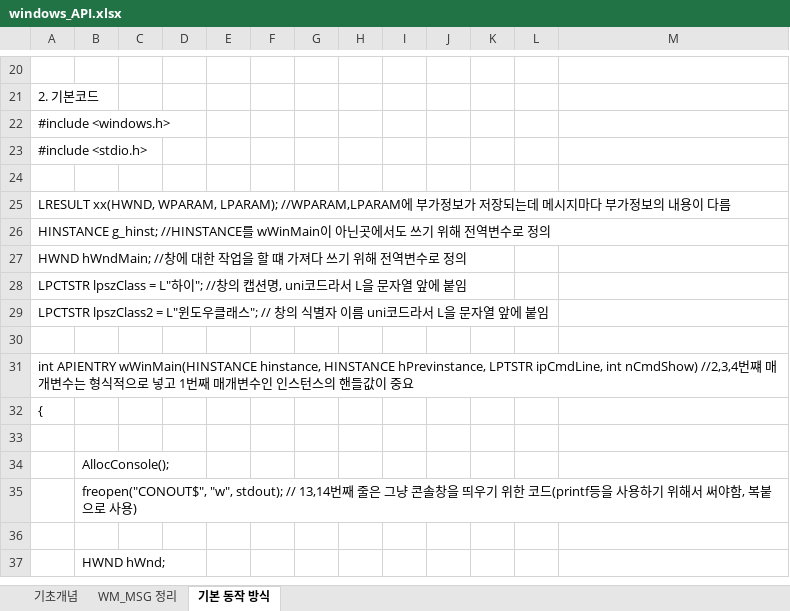
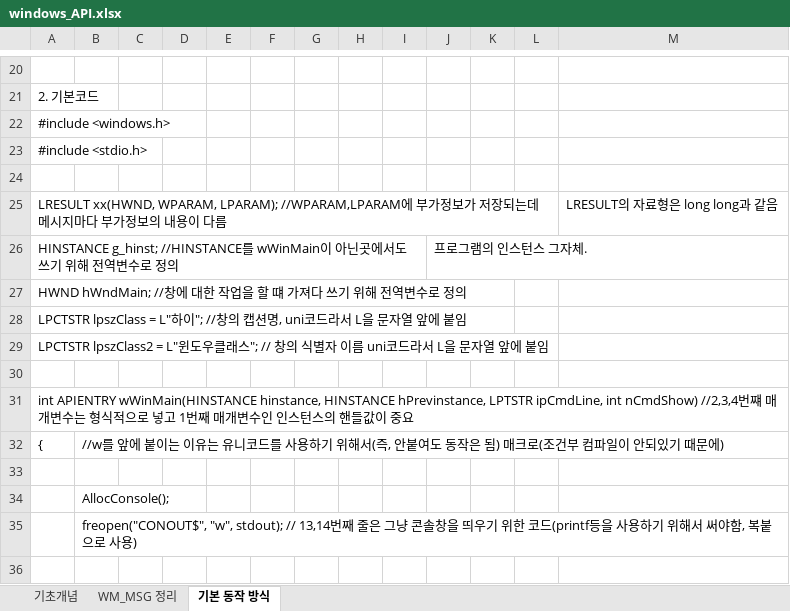
Before and after one commit to goldeu76/windowsApi_note, an Excel workbook: windows_API.xlsx, sheet 기본 동작 방식, drawn as a sheet; only a part is shown, gaps mark what is left out; the shorter side is filled out with more unchanged rows; values as stored, in another font and other column widths than the file's, no borders; charts and pictures not drawn; the diff names each change by its address in the sheet, - before the commit and + after, or states it on an @@ line.

Commit message:
Add files via upload

```diff
--- a/windows_API.xlsx (sheet 기본 동작 방식)
+++ b/windows_API.xlsx (sheet 기본 동작 방식)
-M25: (empty)
+M25: LRESULT의 자료형은 long long과 같음
-J26: (empty)
+J26: 프로그램의 인스턴스 그자체.
-B32: (empty)
+B32: //w를 앞에 붙이는 이유는 유니코드를 사용하기 위해서(즉, 안붙여도 동작은 됨) 매크로(조건부 컴파일이 안되있기 때문에)
```
